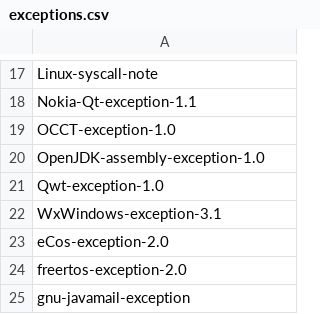
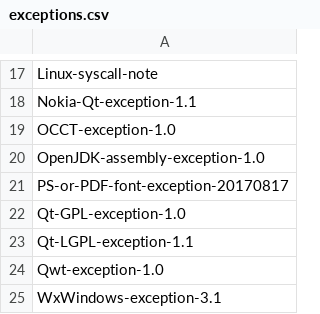
Before and after one commit to hoijui/SPDX-identifiers, a CSV file: exceptions.csv, drawn as a sheet; only a part is shown, gaps mark what is left out; the shorter side is filled out with more unchanged rows.

```diff
--- a/exceptions.csv
+++ b/exceptions.csv
@@ -20,2 +20,5 @@ OCCT-exception-1.0
 OpenJDK-assembly-exception-1.0
+PS-or-PDF-font-exception-20170817
+Qt-GPL-exception-1.0
+Qt-LGPL-exception-1.1
 Qwt-exception-1.0
```
Also changed, not shown: licenses.csv.
